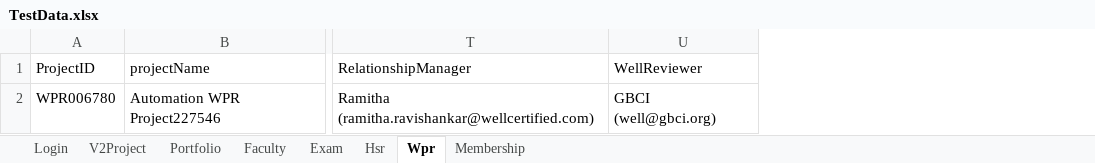
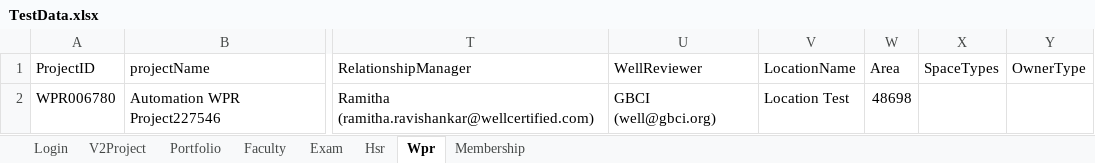
Before and after one commit to hNagesh/TDD_HireProus_project, an Excel workbook: TestData.xlsx, sheet Wpr, drawn as a sheet; only a part is shown, gaps mark what is left out; values as stored, in another font and other column widths than the file's, no borders; the diff names each change by its address in the sheet, - before the commit and + after, or states it on an @@ line.

Commit message:
location code

```diff
--- a/TestData.xlsx (sheet Wpr)
+++ b/TestData.xlsx (sheet Wpr)
+column V (LocationName), row 2: Location Test
+column W (Area), row 2: 48698
+column X (SpaceTypes), empty
+column Y (OwnerType), empty
```
Also changed, not shown: sheet Portfolio, sheet Hsr, 6 other files.
